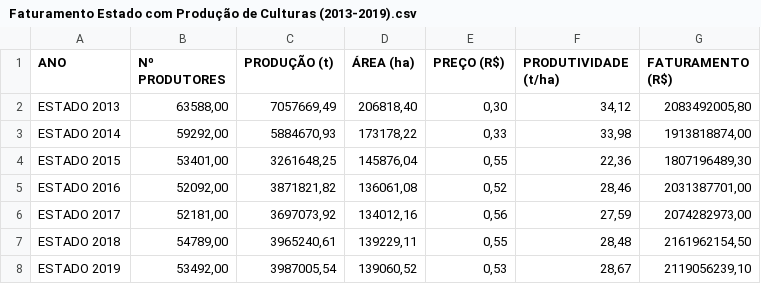
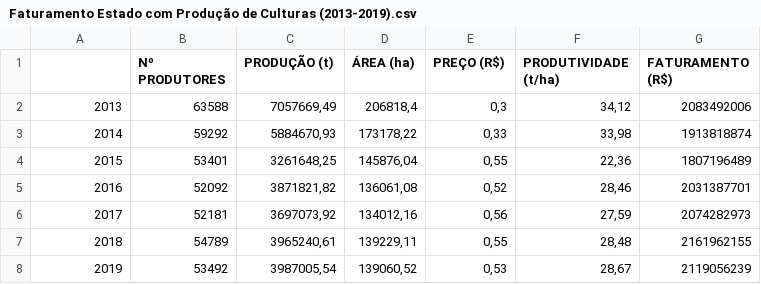
Before and after one commit to leolougomes/Meu_Portfolio_Leonardo-Gomes, a CSV file: Faturamento Estado com Produção de Culturas (2013-2019).csv, drawn as a sheet.

Commit message:
Add files via upload

```diff
--- a/Faturamento Estado com Produção de Culturas (2013-2019).csv
+++ b/Faturamento Estado com Produção de Culturas (2013-2019).csv
@@ -1,8 +1,8 @@
- ANO ; Nº PRODUTORES  ; PRODUÇÃO (t)  ; ÁREA (ha)  ; PREÇO (R$)  ; PRODUTIVIDADE (t/ha)  ; FATURAMENTO (R$)
- ESTADO   2013 ;63588,00;7057669,49;206818,40;0,30;34,12;2083492005,80
- ESTADO  2014 ;59292,00;5884670,93;173178,22;0,33;33,98;1913818874,00
- ESTADO  2015 ;53401,00;3261648,25;145876,04;0,55;22,36;1807196489,30
- ESTADO  2016 ;52092,00;3871821,82;136061,08;0,52;28,46;2031387701,00
- ESTADO  2017 ;52181,00;3697073,92;134012,16;0,56;27,59;2074282973,00
- ESTADO  2018 ;54789,00;3965240,61;139229,11;0,55;28,48;2161962154,50
- ESTADO  2019 ;53492,00;3987005,54;139060,52;0,53;28,67;2119056239,10
+; Nº PRODUTORES  ; PRODUÇÃO (t)  ; ÁREA (ha)  ; PREÇO (R$)  ; PRODUTIVIDADE (t/ha)  ; FATURAMENTO (R$)
+2013;63588;7057669,49;206818,4;0,3;34,12;2083492006
+2014;59292;5884670,93;173178,22;0,33;33,98;1913818874
+2015;53401;3261648,25;145876,04;0,55;22,36;1807196489
+2016;52092;3871821,82;136061,08;0,52;28,46;2031387701
+2017;52181;3697073,92;134012,16;0,56;27,59;2074282973
+2018;54789;3965240,61;139229,11;0,55;28,48;2161962155
+2019;53492;3987005,54;139060,52;0,53;28,67;2119056239
```
